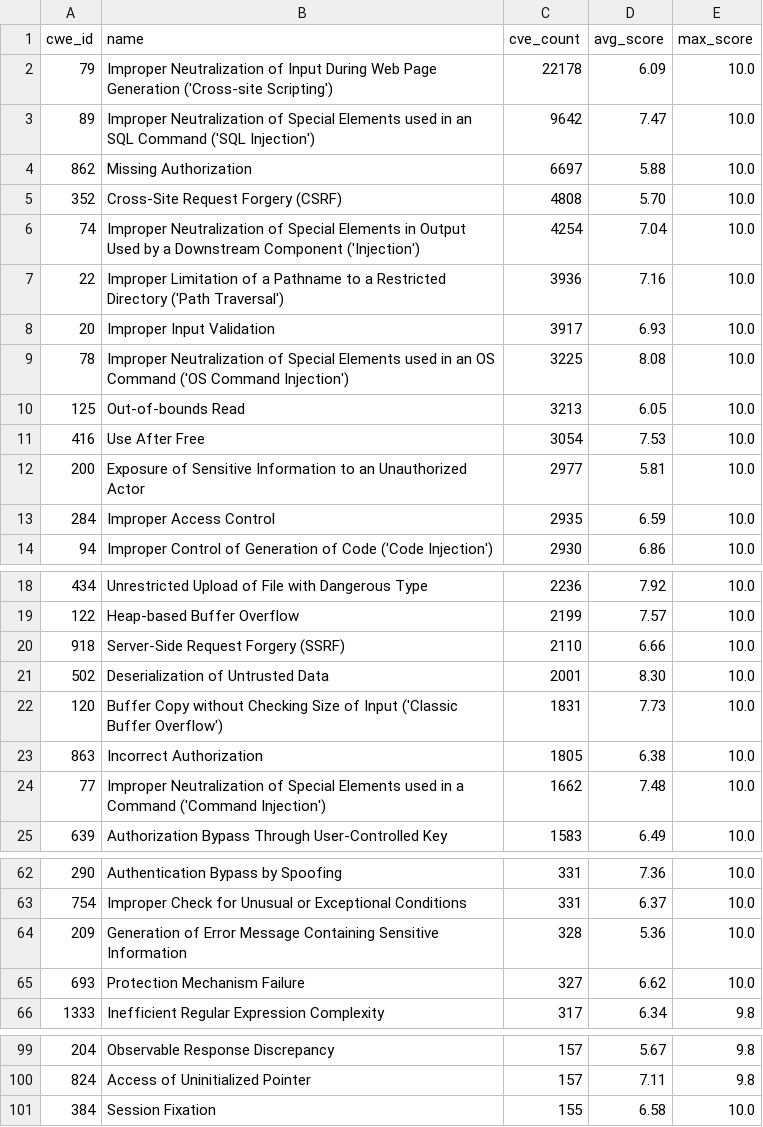
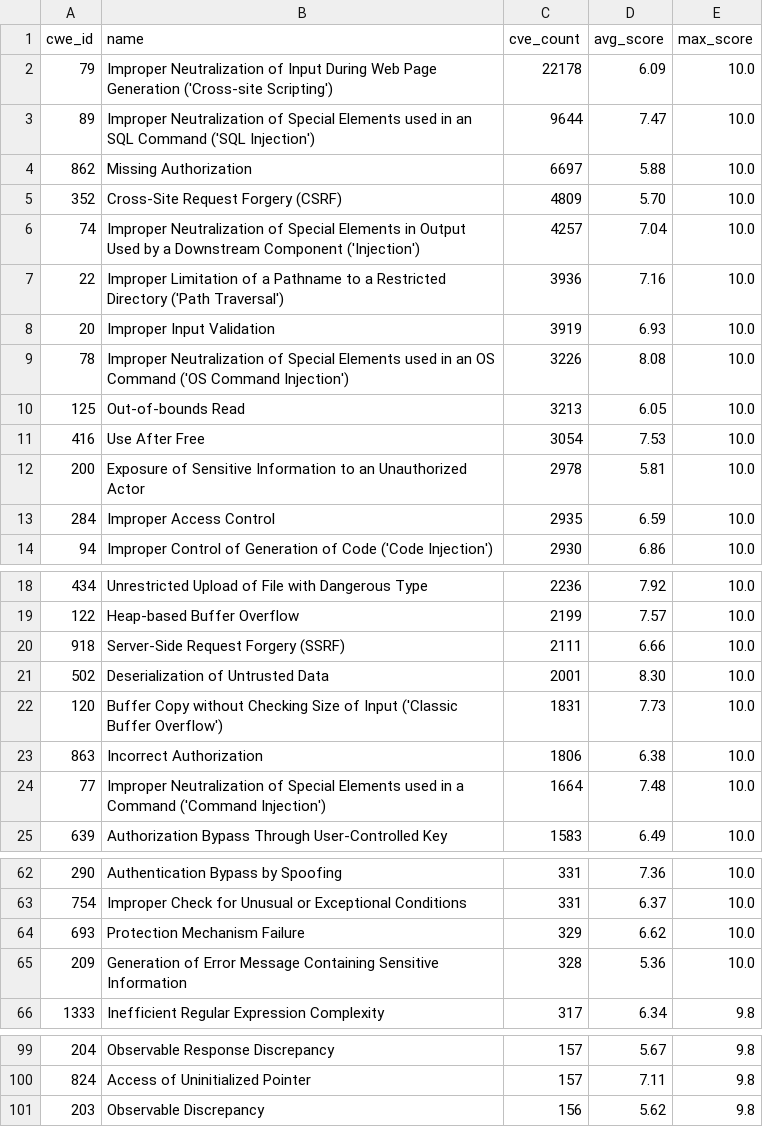
Before and after one commit to x-cmd/cve, a TSV file: report/cwe.top100.by-cve-count.report.tsv, drawn as a sheet; only a part is shown, gaps mark what is left out; the diff covers the shown part only.

Commit message:
data: refresh cve/cwe reports + inlined README (data 2026-08-06)

```diff
--- a/report/cwe.top100.by-cve-count.report.tsv
+++ b/report/cwe.top100.by-cve-count.report.tsv
@@ -2,12 +2,12 @@ cwe_id	name	cve_count	avg_score	max_score
 79	Improper Neutralization of Input During Web Page Generation ('Cross-site Scripting')	22178	6.09	10.0
-89	Improper Neutralization of Special Elements used in an SQL Command ('SQL Injection')	9642	7.47	10.0
+89	Improper Neutralization of Special Elements used in an SQL Command ('SQL Injection')	9644	7.47	10.0
 862	Missing Authorization	6697	5.88	10.0
-352	Cross-Site Request Forgery (CSRF)	4808	5.70	10.0
-74	Improper Neutralization of Special Elements in Output Used by a Downstream Component ('Injection')	4254	7.04	10.0
+352	Cross-Site Request Forgery (CSRF)	4809	5.70	10.0
+74	Improper Neutralization of Special Elements in Output Used by a Downstream Component ('Injection')	4257	7.04	10.0
 22	Improper Limitation of a Pathname to a Restricted Directory ('Path Traversal')	3936	7.16	10.0
-20	Improper Input Validation	3917	6.93	10.0
-78	Improper Neutralization of Special Elements used in an OS Command ('OS Command Injection')	3225	8.08	10.0
+20	Improper Input Validation	3919	6.93	10.0
+78	Improper Neutralization of Special Elements used in an OS Command ('OS Command Injection')	3226	8.08	10.0
 125	Out-of-bounds Read	3213	6.05	10.0
 416	Use After Free	3054	7.53	10.0
-200	Exposure of Sensitive Information to an Unauthorized Actor	2977	5.81	10.0
+200	Exposure of Sensitive Information to an Unauthorized Actor	2978	5.81	10.0
 284	Improper Access Control	2935	6.59	10.0
@@ -19,7 +19,7 @@ cwe_id	name	cve_count	avg_score	max_score
 122	Heap-based Buffer Overflow	2199	7.57	10.0
-918	Server-Side Request Forgery (SSRF)	2110	6.66	10.0
+918	Server-Side Request Forgery (SSRF)	2111	6.66	10.0
 502	Deserialization of Untrusted Data	2001	8.30	10.0
 120	Buffer Copy without Checking Size of Input ('Classic Buffer Overflow')	1831	7.73	10.0
-863	Incorrect Authorization	1805	6.38	10.0
-77	Improper Neutralization of Special Elements used in a Command ('Command Injection')	1662	7.48	10.0
+863	Incorrect Authorization	1806	6.38	10.0
+77	Improper Neutralization of Special Elements used in a Command ('Command Injection')	1664	7.48	10.0
 639	Authorization Bypass Through User-Controlled Key	1583	6.49	10.0
@@ -63,4 +63,4 @@ cwe_id	name	cve_count	avg_score	max_score
 754	Improper Check for Unusual or Exceptional Conditions	331	6.37	10.0
+693	Protection Mechanism Failure	329	6.62	10.0
 209	Generation of Error Message Containing Sensitive Information	328	5.36	10.0
-693	Protection Mechanism Failure	327	6.62	10.0
 1333	Inefficient Regular Expression Complexity	317	6.34	9.8
@@ -100,2 +100,2 @@ cwe_id	name	cve_count	avg_score	max_score
 824	Access of Uninitialized Pointer	157	7.11	9.8
-384	Session Fixation	155	6.58	10.0
+203	Observable Discrepancy	156	5.62	9.8
```
Also changed, not shown: 6 edited cells elsewhere in this file, report/cve.report.tsv, report/cwe.top100.by-cve-count.since-2024.report.tsv, 6 other files.
